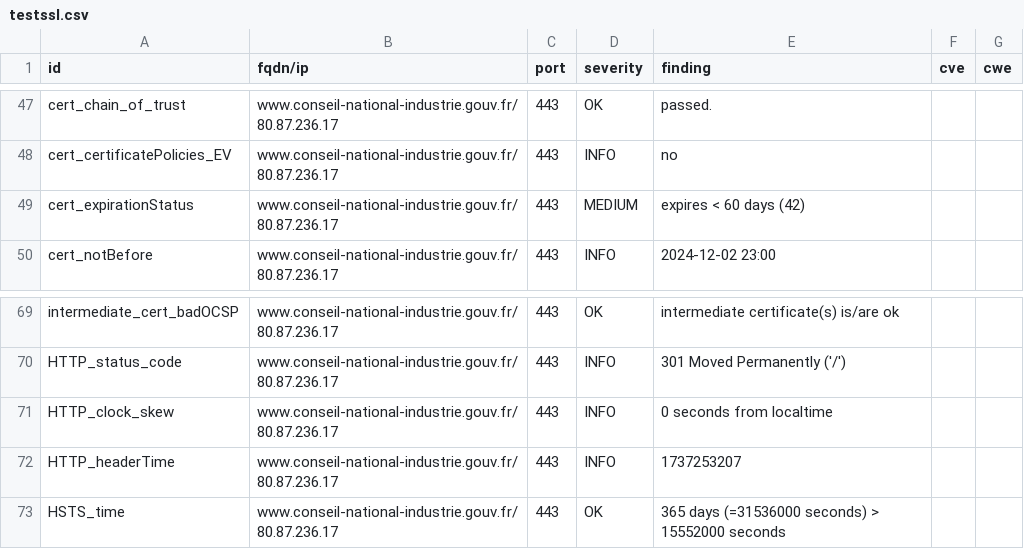
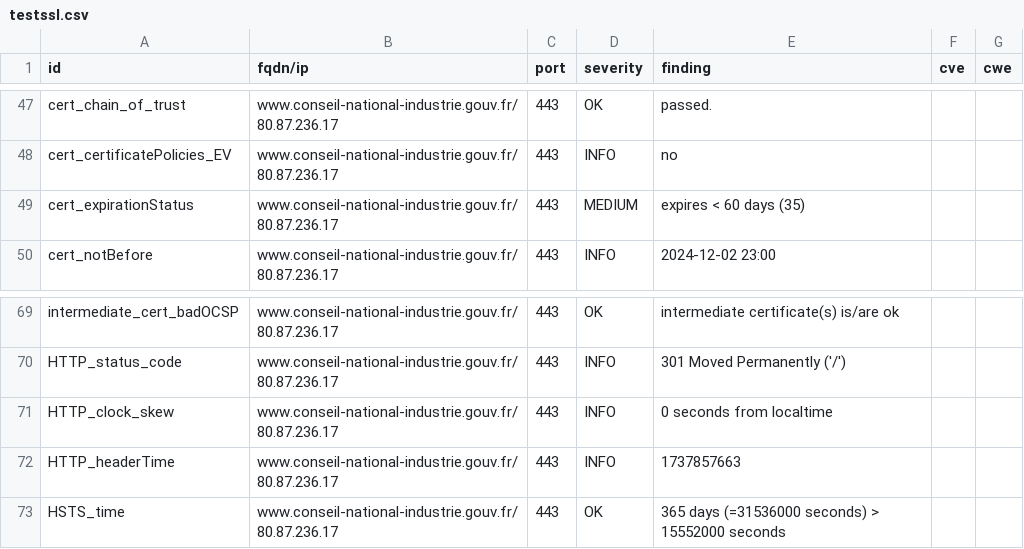
Before and after one commit to SIRCOM-BATN/dashlord, a CSV file: results/aHR0cHM6Ly93d3cuY29uc2VpbC1uYXRpb25hbC1pbmR1c3RyaWUuZ291di5mcg==/testssl.csv, drawn as a sheet; only a part is shown, gaps mark what is left out.

```diff
--- a/results/aHR0cHM6Ly93d3cuY29uc2VpbC1uYXRpb25hbC1pbmR1c3RyaWUuZ291di5mcg==/testssl.csv
+++ b/results/aHR0cHM6Ly93d3cuY29uc2VpbC1uYXRpb25hbC1pbmR1c3RyaWUuZ291di5mcg==/testssl.csv
@@ -48,3 +48,3 @@
 "cert_certificatePolicies_EV","www.conseil-national-industrie.gouv.fr/80.87.236.17","443","INFO","no","",""
-"cert_expirationStatus","www.conseil-national-industrie.gouv.fr/80.87.236.17","443","MEDIUM","expires < 60 days (42)","",""
+"cert_expirationStatus","www.conseil-national-industrie.gouv.fr/80.87.236.17","443","MEDIUM","expires < 60 days (35)","",""
 "cert_notBefore","www.conseil-national-industrie.gouv.fr/80.87.236.17","443","INFO","2024-12-02 23:00","",""
@@ -71,3 +71,3 @@
 "HTTP_clock_skew","www.conseil-national-industrie.gouv.fr/80.87.236.17","443","INFO","0 seconds from localtime","",""
-"HTTP_headerTime","www.conseil-national-industrie.gouv.fr/80.87.236.17","443","INFO","1737253207","",""
+"HTTP_headerTime","www.conseil-national-industrie.gouv.fr/80.87.236.17","443","INFO","1737857663","",""
 "HSTS_time","www.conseil-national-industrie.gouv.fr/80.87.236.17","443","OK","365 days (=31536000 seconds) > 15552000 seconds","",""
```
Also changed, not shown: 11 other files.
